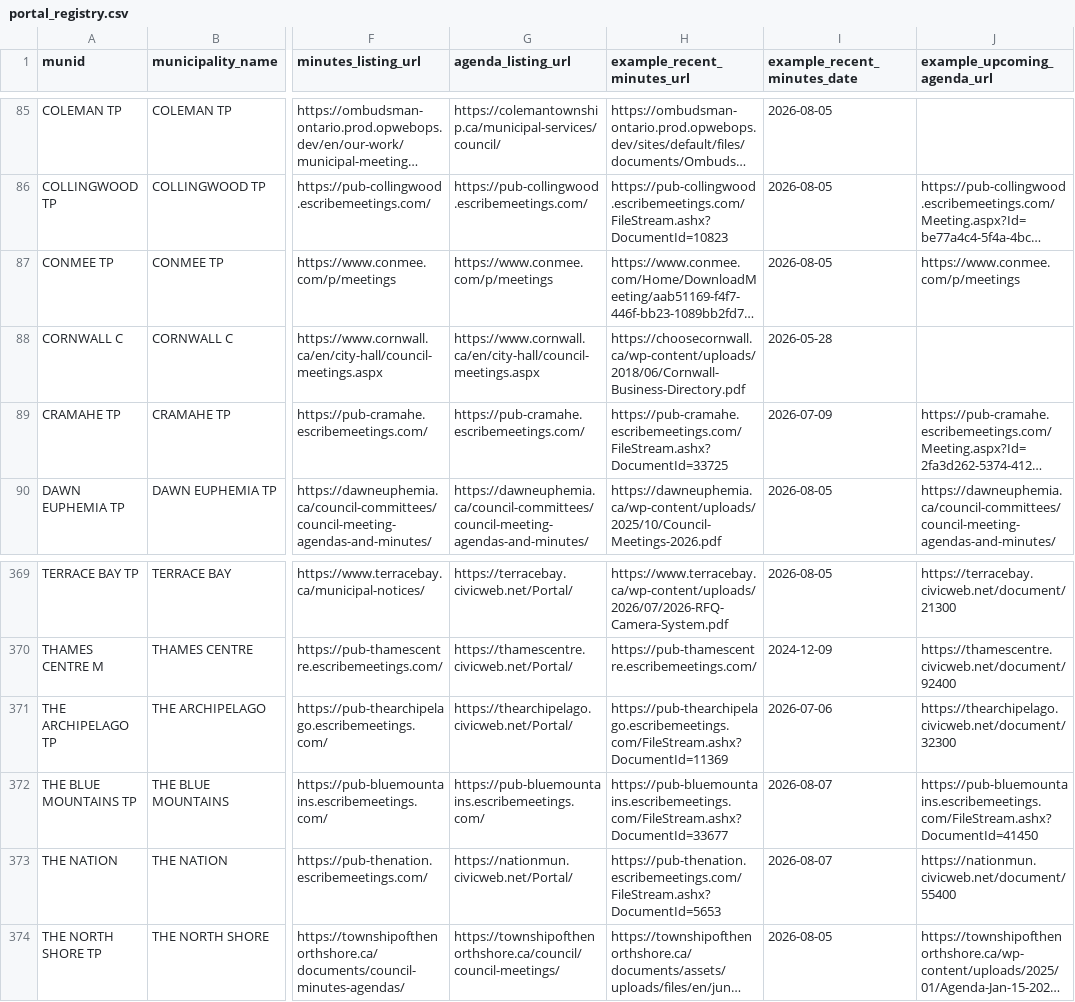
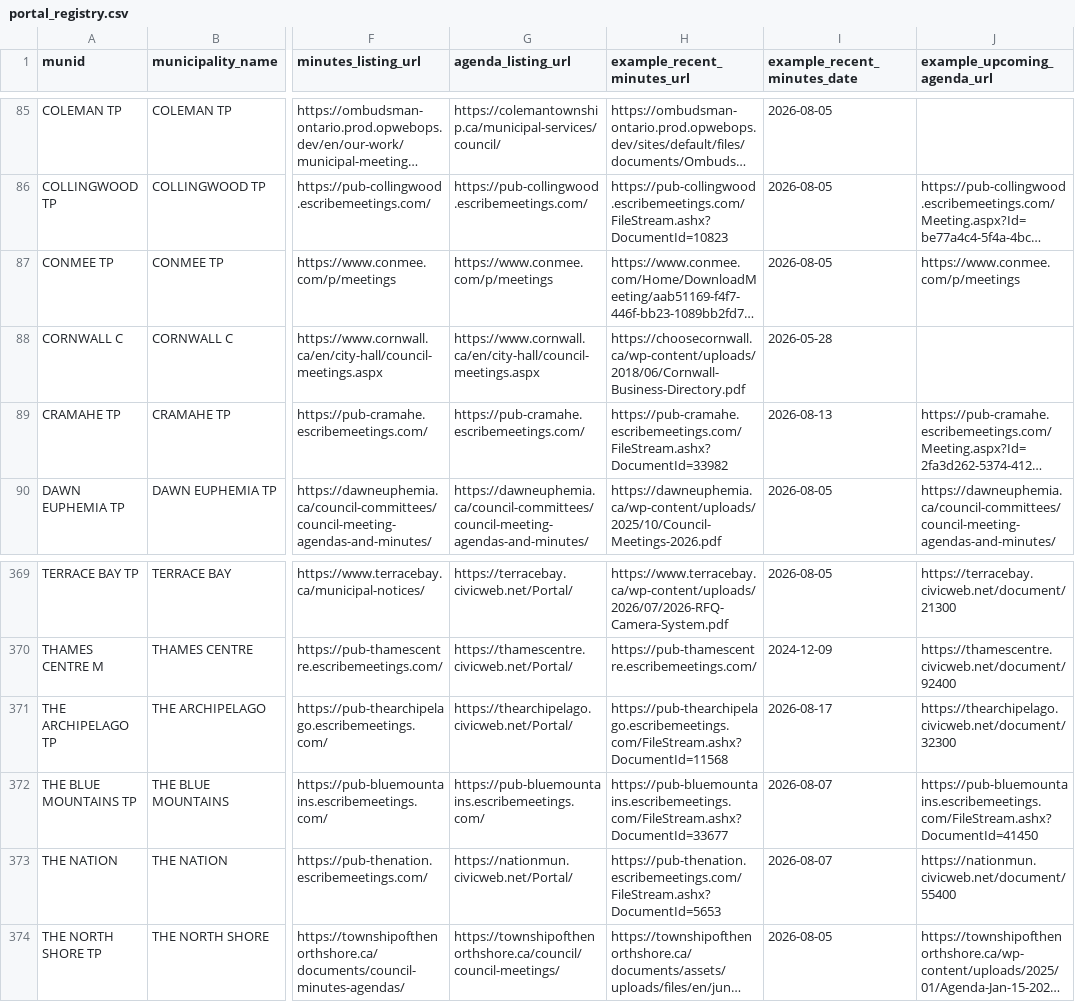
Before and after one commit to BLeFort2025/county-bylaw-maps, a CSV file: signals/portal_registry.csv, drawn as a sheet; only a part is shown, gaps mark what is left out; long unchanged cells end in …; the diff names each change by its address in the sheet, - before the commit and + after, or states it on an @@ line.

Commit message:
auto: weekly refresh of portal registry URLs

```diff
--- a/signals/portal_registry.csv
+++ b/signals/portal_registry.csv
-H89 (example_recent_minutes_url): https://pub-cramahe.escribemeetings.com/FileStream.ashx?DocumentId=33725
+H89 (example_recent_minutes_url): https://pub-cramahe.escribemeetings.com/FileStream.ashx?DocumentId=33982
-I89 (example_recent_minutes_date): 2026-07-09
+I89 (example_recent_minutes_date): 2026-08-13
-H371 (example_recent_minutes_url): https://pub-thearchipelago.escribemeetings.com/FileStream.ashx?DocumentId=11369
+H371 (example_recent_minutes_url): https://pub-thearchipelago.escribemeetings.com/FileStream.ashx?DocumentId=11568
-I371 (example_recent_minutes_date): 2026-07-06
+I371 (example_recent_minutes_date): 2026-08-17
```
